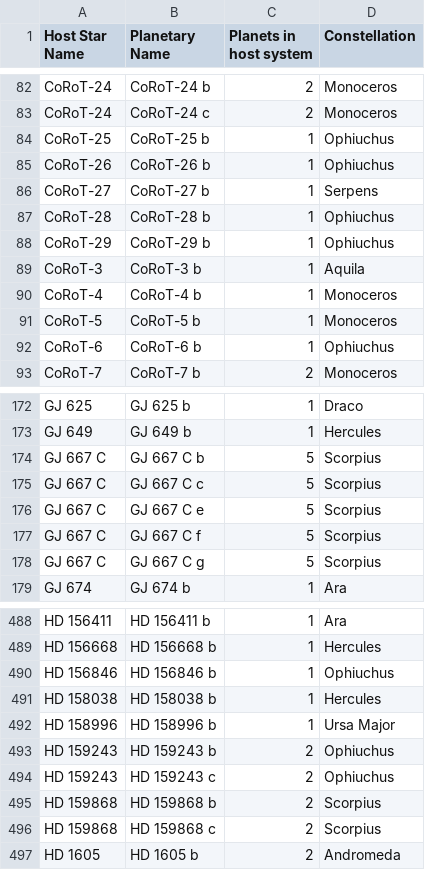
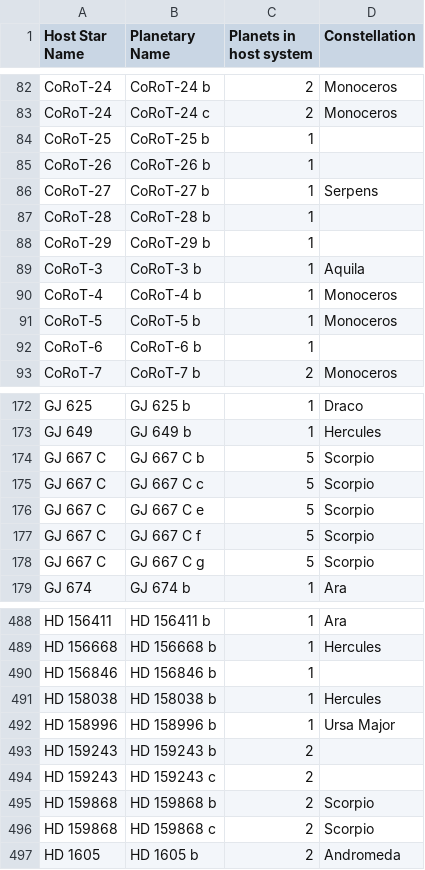
Before and after one commit to exoflags/exoflags, a CSV file: src/data/Constellations.csv, drawn as a sheet; only a part is shown, gaps mark what is left out; the diff covers the shown part only.

```diff
--- a/src/data/Constellations.csv
+++ b/src/data/Constellations.csv
@@ -83,7 +83,7 @@ CoRoT-24,CoRoT-24 b,2,Monoceros
 CoRoT-24,CoRoT-24 c,2,Monoceros
-CoRoT-25,CoRoT-25 b,1,Ophiuchus
-CoRoT-26,CoRoT-26 b,1,Ophiuchus
+CoRoT-25,CoRoT-25 b,1,
+CoRoT-26,CoRoT-26 b,1,
 CoRoT-27,CoRoT-27 b,1,Serpens
-CoRoT-28,CoRoT-28 b,1,Ophiuchus
-CoRoT-29,CoRoT-29 b,1,Ophiuchus
+CoRoT-28,CoRoT-28 b,1,
+CoRoT-29,CoRoT-29 b,1,
 CoRoT-3,CoRoT-3 b,1,Aquila
@@ -91,3 +91,3 @@ CoRoT-4,CoRoT-4 b,1,Monoceros
 CoRoT-5,CoRoT-5 b,1,Monoceros
-CoRoT-6,CoRoT-6 b,1,Ophiuchus
+CoRoT-6,CoRoT-6 b,1,
 CoRoT-7,CoRoT-7 b,2,Monoceros
@@ -173,7 +173,7 @@ GJ 625,GJ 625 b,1,Draco
 GJ 649,GJ 649 b,1,Hercules
-GJ 667 C,GJ 667 C b,5,Scorpius
-GJ 667 C,GJ 667 C c,5,Scorpius
-GJ 667 C,GJ 667 C e,5,Scorpius
-GJ 667 C,GJ 667 C f,5,Scorpius
-GJ 667 C,GJ 667 C g,5,Scorpius
+GJ 667 C,GJ 667 C b,5,Scorpio
+GJ 667 C,GJ 667 C c,5,Scorpio
+GJ 667 C,GJ 667 C e,5,Scorpio
+GJ 667 C,GJ 667 C f,5,Scorpio
+GJ 667 C,GJ 667 C g,5,Scorpio
 GJ 674,GJ 674 b,1,Ara
@@ -489,9 +489,9 @@ HD 156411,HD 156411 b,1,Ara
 HD 156668,HD 156668 b,1,Hercules
-HD 156846,HD 156846 b,1,Ophiuchus
+HD 156846,HD 156846 b,1,
 HD 158038,HD 158038 b,1,Hercules
 HD 158996,HD 158996 b,1,Ursa Major
-HD 159243,HD 159243 b,2,Ophiuchus
-HD 159243,HD 159243 c,2,Ophiuchus
-HD 159868,HD 159868 b,2,Scorpius
-HD 159868,HD 159868 c,2,Scorpius
+HD 159243,HD 159243 b,2,
+HD 159243,HD 159243 c,2,
+HD 159868,HD 159868 b,2,Scorpio
+HD 159868,HD 159868 c,2,Scorpio
 HD 1605,HD 1605 b,2,Andromeda
```
Also changed, not shown: 36 edited cells elsewhere in this file, 2 other files.
